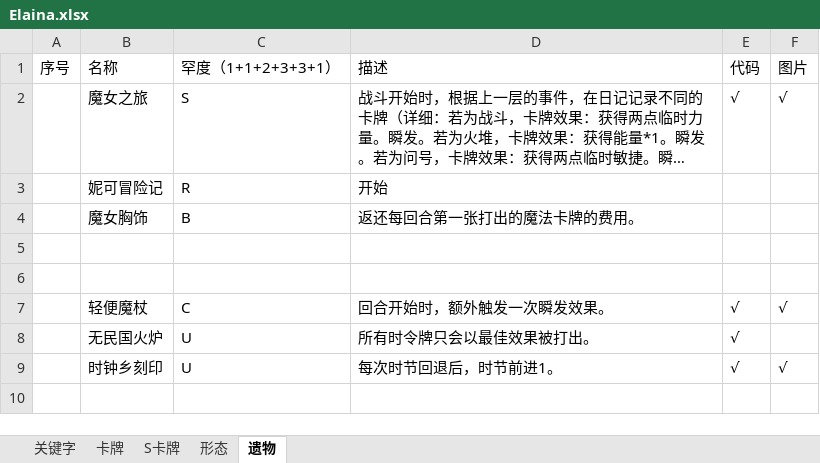
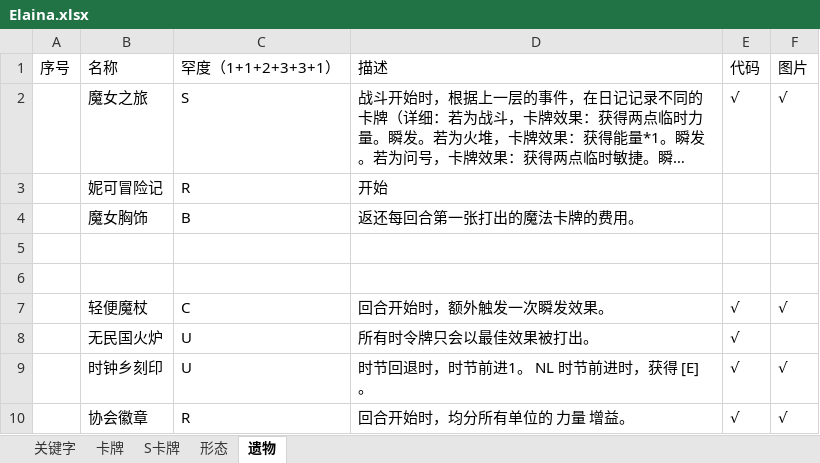
Before and after one commit to fe11n/ElainaInSpire, an Excel workbook: Elaina.xlsx, sheet 遗物, drawn as a sheet; long unchanged cells end in …; values as stored, in another font and other column widths than the file's, no borders; the diff names each change by its address in the sheet, - before the commit and + after, or states it on an @@ line.

```diff
--- a/Elaina.xlsx (sheet 遗物)
+++ b/Elaina.xlsx (sheet 遗物)
-D9: 每次时节回退后，时节前进1。
+D9: 时节回退时，时节前进1。 NL 时节前进时，获得 [E] 。
+row 10:  | 协会徽章 | R | 回合开始时，均分所有单位的 力量 增益。 | √ | √
```
Also changed, not shown: 9 other files.
